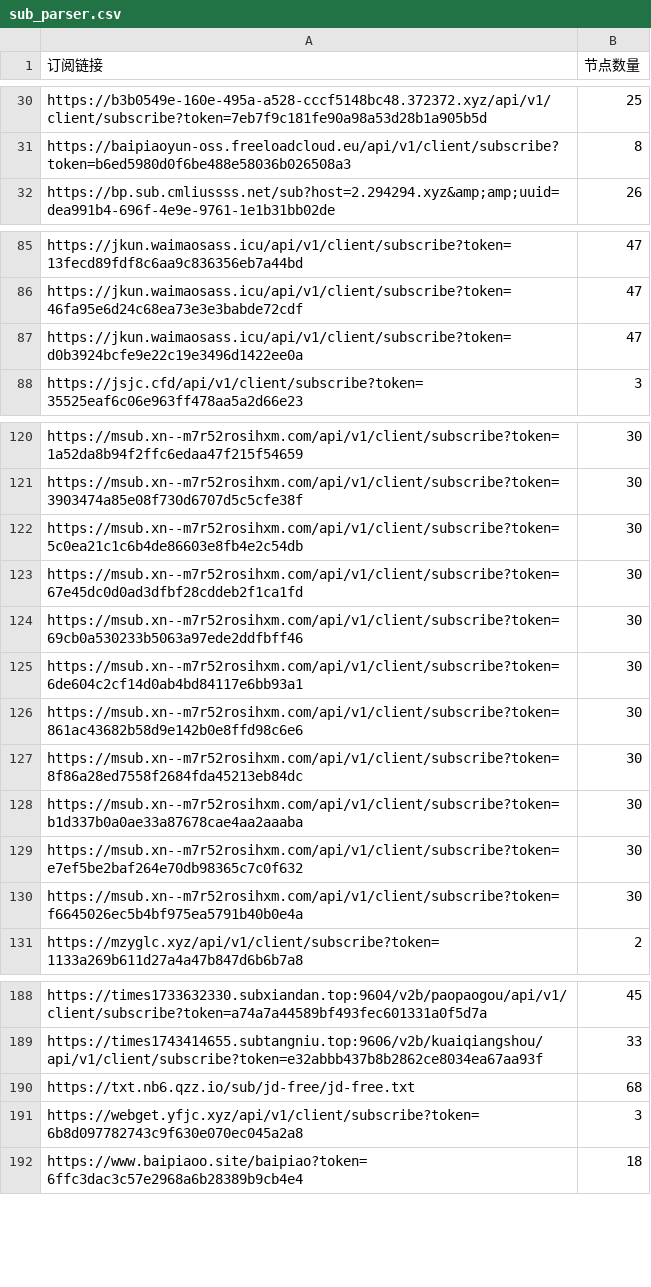
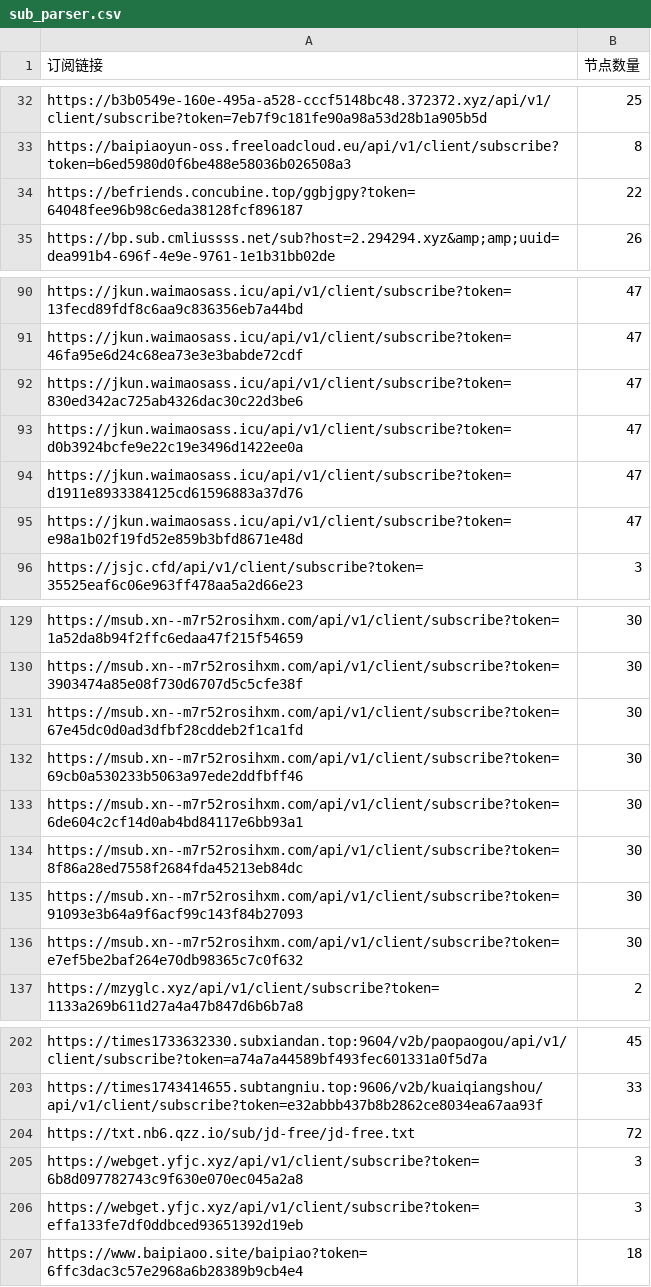
Before and after one commit to ipenwrt/crawler, a CSV file: sub_parser.csv, drawn as a sheet; only a part is shown, gaps mark what is left out; the diff covers the shown part only.

```diff
--- a/sub_parser.csv
+++ b/sub_parser.csv
@@ -31,2 +33,3 @@ https://b3b0549e-160e-495a-a528-cccf5148bc48.372372.xyz/api/v1/client/subscribe?
 https://baipiaoyun-oss.freeloadcloud.eu/api/v1/client/subscribe?token=b6ed5980d0f6be488e58036b026508a3,8
+https://befriends.concubine.top/ggbjgpy?token=64048fee96b98c6eda38128fcf896187,22
 https://bp.sub.cmliussss.net/sub?host=2.294294.xyz&amp;amp;uuid=dea991b4-696f-4e9e-9761-1e1b31bb02de,26
@@ -86,3 +91,6 @@ https://jkun.waimaosass.icu/api/v1/client/subscribe?token=13fecd89fdf8c6aa9c8363
 https://jkun.waimaosass.icu/api/v1/client/subscribe?token=46fa95e6d24c68ea73e3e3babde72cdf,47
+https://jkun.waimaosass.icu/api/v1/client/subscribe?token=830ed342ac725ab4326dac30c22d3be6,47
 https://jkun.waimaosass.icu/api/v1/client/subscribe?token=d0b3924bcfe9e22c19e3496d1422ee0a,47
+https://jkun.waimaosass.icu/api/v1/client/subscribe?token=d1911e8933384125cd61596883a37d76,47
+https://jkun.waimaosass.icu/api/v1/client/subscribe?token=e98a1b02f19fd52e859b3bfd8671e48d,47
 https://jsjc.cfd/api/v1/client/subscribe?token=35525eaf6c06e963ff478aa5a2d66e23,3
@@ -121,3 +130,2 @@ https://msub.xn--m7r52rosihxm.com/api/v1/client/subscribe?token=1a52da8b94f2ffc6
 https://msub.xn--m7r52rosihxm.com/api/v1/client/subscribe?token=3903474a85e08f730d6707d5c5cfe38f,30
-https://msub.xn--m7r52rosihxm.com/api/v1/client/subscribe?token=5c0ea21c1c6b4de86603e8fb4e2c54db,30
 https://msub.xn--m7r52rosihxm.com/api/v1/client/subscribe?token=67e45dc0d0ad3dfbf28cddeb2f1ca1fd,30
@@ -125,7 +133,5 @@ https://msub.xn--m7r52rosihxm.com/api/v1/client/subscribe?token=69cb0a530233b506
 https://msub.xn--m7r52rosihxm.com/api/v1/client/subscribe?token=6de604c2cf14d0ab4bd84117e6bb93a1,30
-https://msub.xn--m7r52rosihxm.com/api/v1/client/subscribe?token=861ac43682b58d9e142b0e8ffd98c6e6,30
 https://msub.xn--m7r52rosihxm.com/api/v1/client/subscribe?token=8f86a28ed7558f2684fda45213eb84dc,30
-https://msub.xn--m7r52rosihxm.com/api/v1/client/subscribe?token=b1d337b0a0ae33a87678cae4aa2aaaba,30
+https://msub.xn--m7r52rosihxm.com/api/v1/client/subscribe?token=91093e3b64a9f6acf99c143f84b27093,30
 https://msub.xn--m7r52rosihxm.com/api/v1/client/subscribe?token=e7ef5be2baf264e70db98365c7c0f632,30
-https://msub.xn--m7r52rosihxm.com/api/v1/client/subscribe?token=f6645026ec5b4bf975ea5791b40b0e4a,30
 https://mzyglc.xyz/api/v1/client/subscribe?token=1133a269b611d27a4a47b847d6b6b7a8,2
@@ -189,4 +203,5 @@ https://times1733632330.subxiandan.top:9604/v2b/paopaogou/api/v1/client/subscrib
 https://times1743414655.subtangniu.top:9606/v2b/kuaiqiangshou/api/v1/client/subscribe?token=e32abbb437b8b2862ce8034ea67aa93f,33
-https://txt.nb6.qzz.io/sub/jd-free/jd-free.txt,68
+https://txt.nb6.qzz.io/sub/jd-free/jd-free.txt,72
 https://webget.yfjc.xyz/api/v1/client/subscribe?token=6b8d097782743c9f630e070ec045a2a8,3
+https://webget.yfjc.xyz/api/v1/client/subscribe?token=effa133fe7df0ddbced93651392d19eb,3
 https://www.baipiaoo.site/baipiao?token=6ffc3dac3c57e2968a6b28389b9cb4e4,18
```
Also changed, not shown: 15 added rows, 1 removed row and 14 edited cells elsewhere in this file, 3 other files.
